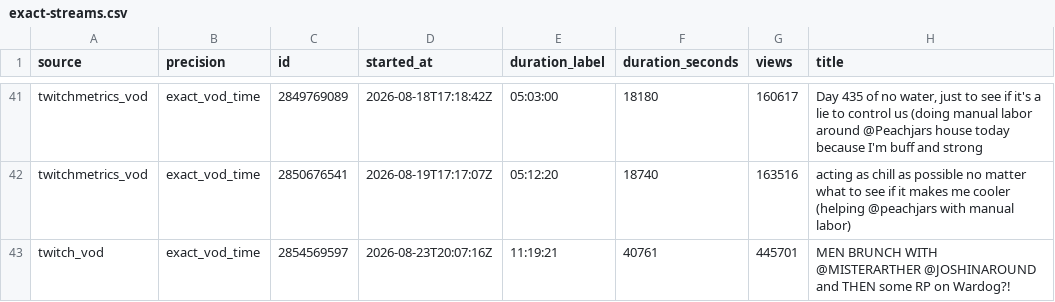
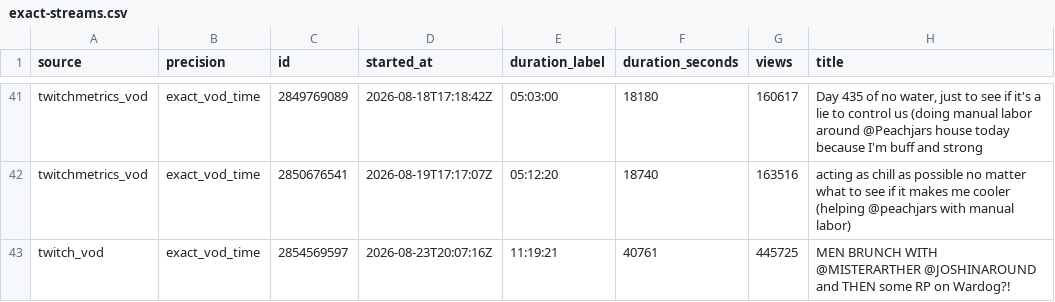
Before and after one commit to sardistic/cyr, a CSV file: data/exact-streams.csv, drawn as a sheet; only a part is shown, gaps mark what is left out.

```diff
--- a/data/exact-streams.csv
+++ b/data/exact-streams.csv
@@ -42,2 +42,2 @@ twitchmetrics_vod,exact_vod_time,2849769089,2026-08-18T17:18:42Z,05:03:00,18180,
 twitchmetrics_vod,exact_vod_time,2850676541,2026-08-19T17:17:07Z,05:12:20,18740,163516,acting as chill as possible no matter what to see if it makes me cooler (helping @peachjars with manual labor)
-twitch_vod,exact_vod_time,2854569597,2026-08-23T20:07:16Z,11:19:21,40761,445701,MEN BRUNCH WITH @MISTERARTHER @JOSHINAROUND and THEN some RP on Wardog?!
+twitch_vod,exact_vod_time,2854569597,2026-08-23T20:07:16Z,11:19:21,40761,445725,MEN BRUNCH WITH @MISTERARTHER @JOSHINAROUND and THEN some RP on Wardog?!
```
Also changed, not shown: 2 other files.
